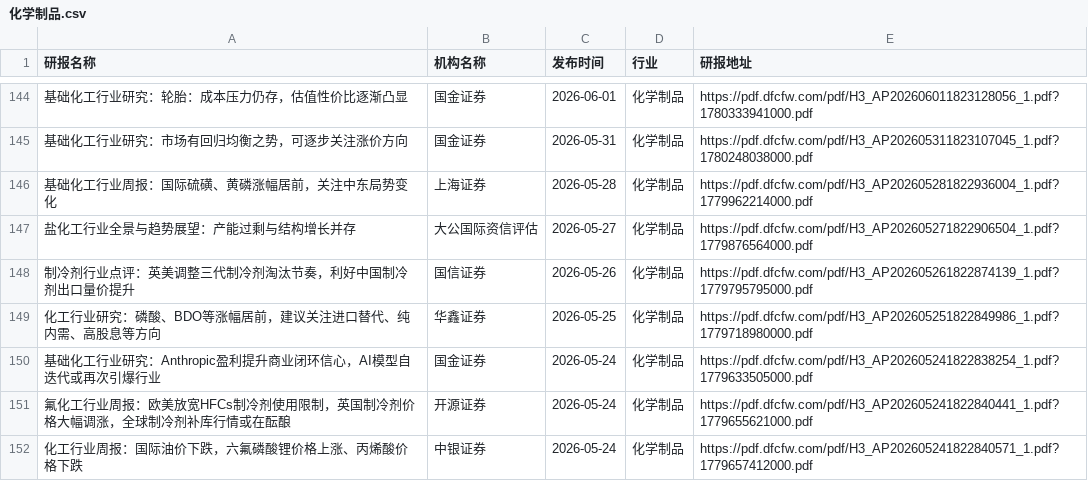
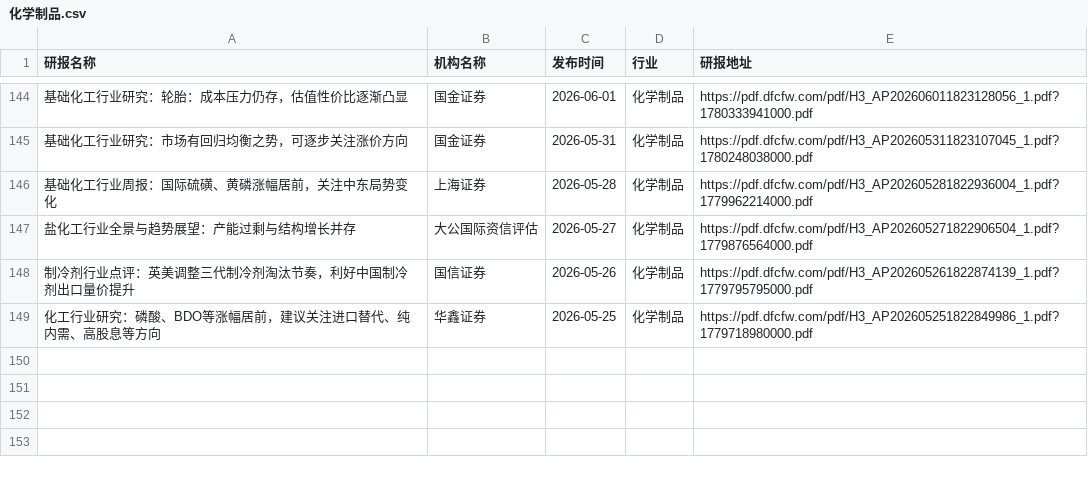
Before and after one commit to manymore13/report, a CSV file: eastmoney/化学制品.csv, drawn as a sheet; only a part is shown, gaps mark what is left out; the diff names each change by its address in the sheet, - before the commit and + after, or states it on an @@ line.

```diff
--- a/eastmoney/化学制品.csv
+++ b/eastmoney/化学制品.csv
-row 150: 基础化工行业研究：Anthropic盈利提升商业闭环信心，AI模型自迭代或再次引爆行业 | 国金证券 | 2026-05-24 | 化学制品 | https://pdf.dfcfw.com/pdf/H3_AP202605241822838254_1.pdf?1779633505000.pdf
-row 151: 氟化工行业周报：欧美放宽HFCs制冷剂使用限制，英国制冷剂价格大幅调涨，全球制冷剂补库行情或在酝酿 | 开源证券 | 2026-05-24 | 化学制品 | https://pdf.dfcfw.com/pdf/H3_AP202605241822840441_1.pdf?1779655621000.pdf
-row 152: 化工行业周报：国际油价下跌，六氟磷酸锂价格上涨、丙烯酸价格下跌 | 中银证券 | 2026-05-24 | 化学制品 | https://pdf.dfcfw.com/pdf/H3_AP202605241822840571_1.pdf?1779657412000.pdf
```
Also changed, not shown: eastmoney/IT服务Ⅱ.csv, eastmoney/炼化及贸易.csv, 41 other files.
